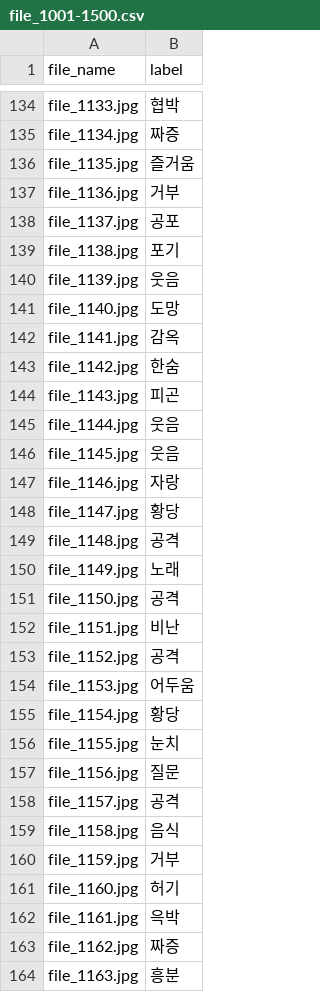
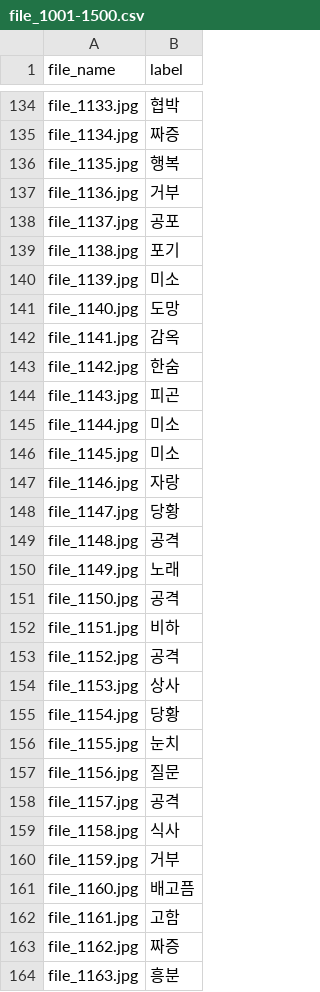
Before and after one commit to hurontrara/hufs-ml-mlserver, a CSV file: file_1001-1500.csv, drawn as a sheet; only a part is shown, gaps mark what is left out; the diff covers the shown part only.

```diff
--- a/file_1001-1500.csv
+++ b/file_1001-1500.csv
@@ -135,3 +135,3 @@ file_1133.jpg,협박
 file_1134.jpg,짜증
-file_1135.jpg,즐거움
+file_1135.jpg,행복
 file_1136.jpg,거부
@@ -139,3 +139,3 @@ file_1137.jpg,공포
 file_1138.jpg,포기
-file_1139.jpg,웃음
+file_1139.jpg,미소
 file_1140.jpg,도망
@@ -144,6 +144,6 @@ file_1142.jpg,한숨
 file_1143.jpg,피곤
-file_1144.jpg,웃음
-file_1145.jpg,웃음
+file_1144.jpg,미소
+file_1145.jpg,미소
 file_1146.jpg,자랑
-file_1147.jpg,황당
+file_1147.jpg,당황
 file_1148.jpg,공격
@@ -151,6 +151,6 @@ file_1149.jpg,노래
 file_1150.jpg,공격
-file_1151.jpg,비난
+file_1151.jpg,비하
 file_1152.jpg,공격
-file_1153.jpg,어두움
-file_1154.jpg,황당
+file_1153.jpg,상사
+file_1154.jpg,당황
 file_1155.jpg,눈치
@@ -158,6 +158,6 @@ file_1156.jpg,질문
 file_1157.jpg,공격
-file_1158.jpg,음식
+file_1158.jpg,식사
 file_1159.jpg,거부
-file_1160.jpg,허기
-file_1161.jpg,윽박
+file_1160.jpg,배고픔
+file_1161.jpg,고함
 file_1162.jpg,짜증
```
Also changed, not shown: 150 edited cells elsewhere in this file, 4 other files.
